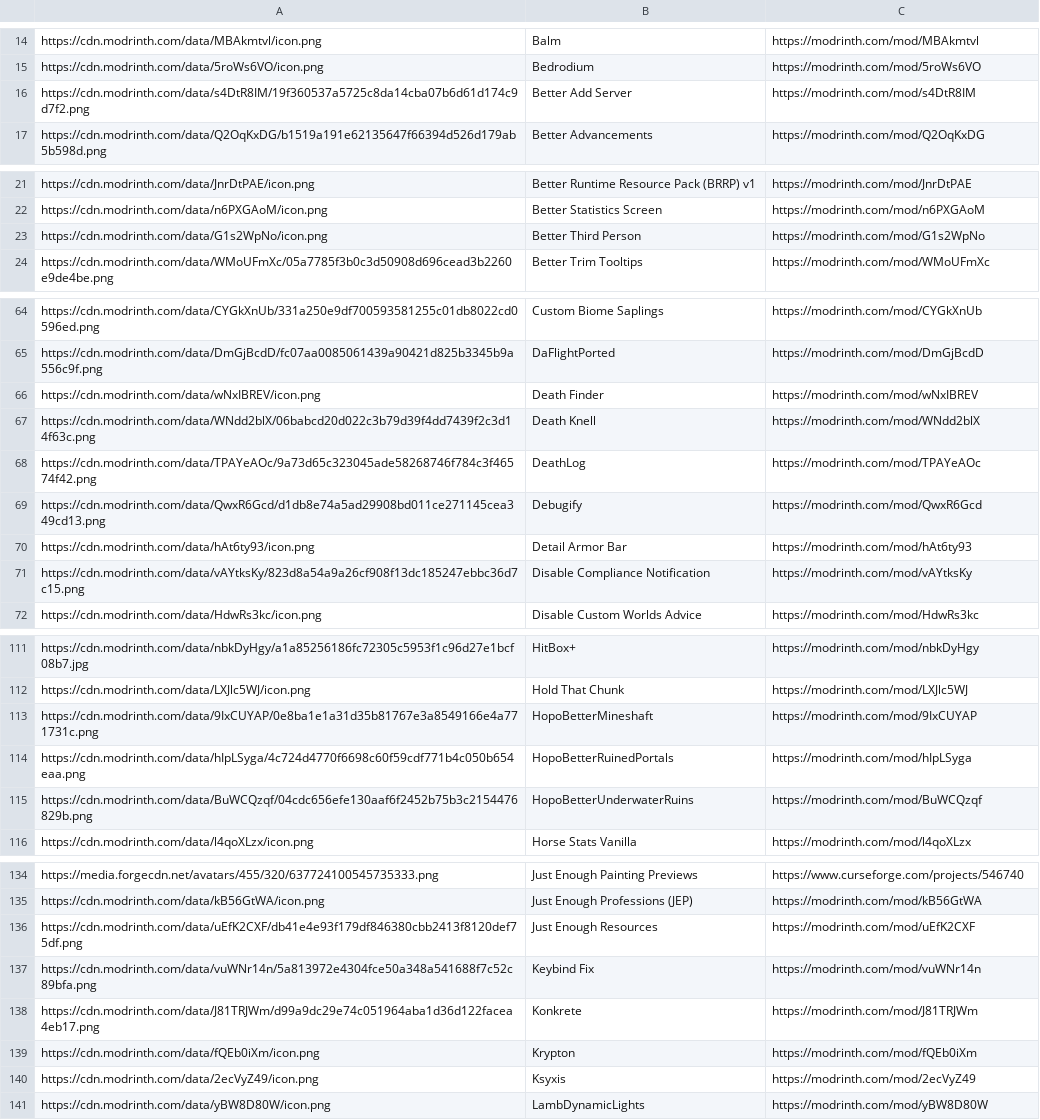
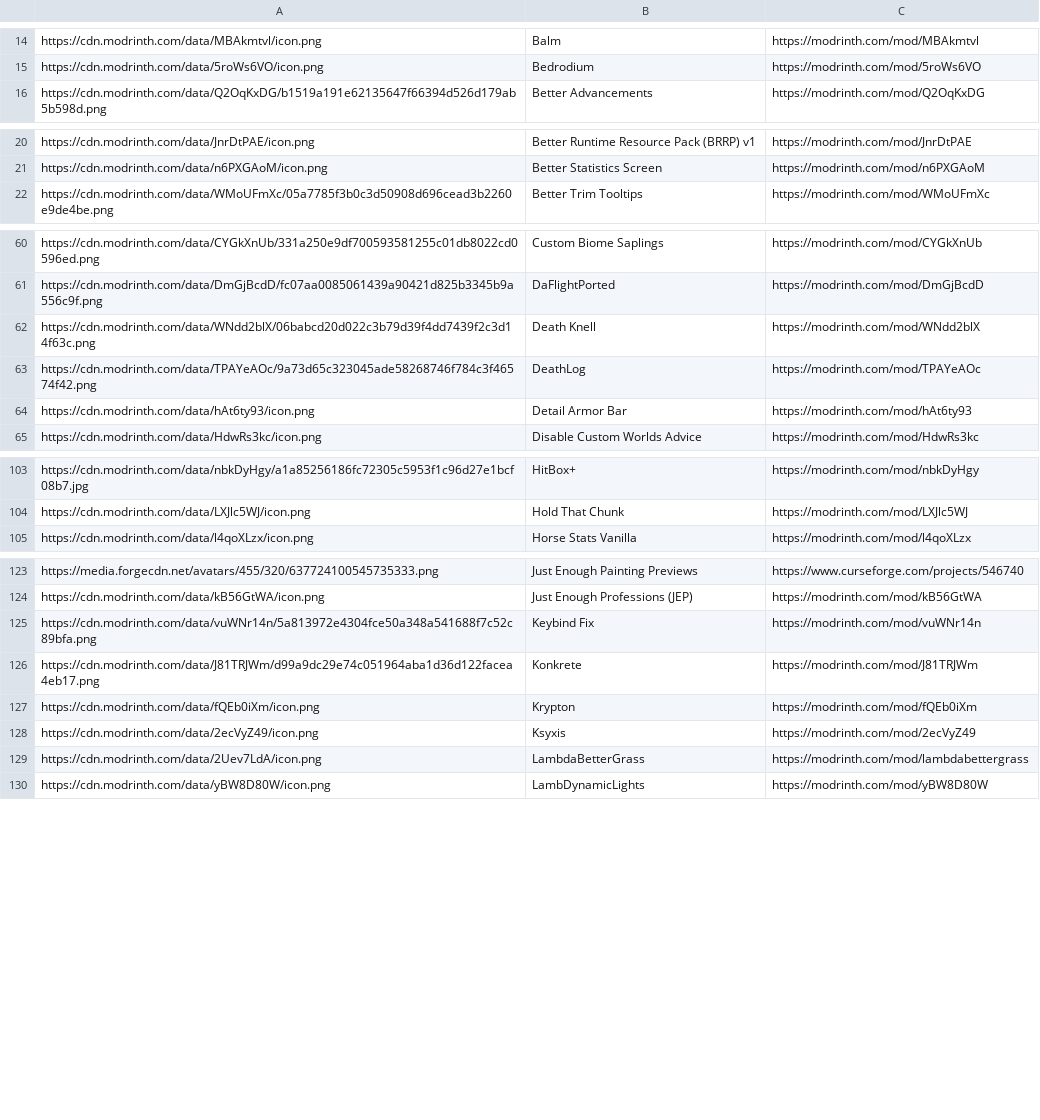
Before and after one commit to SteamWo1f/OOS, a CSV file: modlist/modlist.csv, drawn as a sheet; only a part is shown, gaps mark what is left out; removed rows and columns are numbered as before the commit, all else as after; the diff covers the shown part only; the diff names each change by its address in the sheet, - before the commit and + after, or states it on an @@ line.

```diff
--- a/modlist/modlist.csv
+++ b/modlist/modlist.csv
-row 16: https://cdn.modrinth.com/data/s4DtR8IM/19f360537a5725c8da14cba07b6d61d174c9d7f2.png | Better Add Server | https://modrinth.com/mod/s4DtR8IM
-row 23: https://cdn.modrinth.com/data/G1s2WpNo/icon.png | Better Third Person | https://modrinth.com/mod/G1s2WpNo
-row 66: https://cdn.modrinth.com/data/wNxIBREV/icon.png | Death Finder | https://modrinth.com/mod/wNxIBREV
-row 69: https://cdn.modrinth.com/data/QwxR6Gcd/d1db8e74a5ad29908bd011ce271145cea349cd13.png | Debugify | https://modrinth.com/mod/QwxR6Gcd
-row 71: https://cdn.modrinth.com/data/vAYtksKy/823d8a54a9a26cf908f13dc185247ebbc36d7c15.png | Disable Compliance Notification | https://modrinth.com/mod/vAYtksKy
-row 113: https://cdn.modrinth.com/data/9IxCUYAP/0e8ba1e1a31d35b81767e3a8549166e4a771731c.png | HopoBetterMineshaft | https://modrinth.com/mod/9IxCUYAP
-row 114: https://cdn.modrinth.com/data/hIpLSyga/4c724d4770f6698c60f59cdf771b4c050b654eaa.png | HopoBetterRuinedPortals | https://modrinth.com/mod/hIpLSyga
-row 115: https://cdn.modrinth.com/data/BuWCQzqf/04cdc656efe130aaf6f2452b75b3c2154476829b.png | HopoBetterUnderwaterRuins | https://modrinth.com/mod/BuWCQzqf
-row 136: https://cdn.modrinth.com/data/uEfK2CXF/db41e4e93f179df846380cbb2413f8120def75df.png | Just Enough Resources | https://modrinth.com/mod/uEfK2CXF
+row 129: https://cdn.modrinth.com/data/2Uev7LdA/icon.png | LambdaBetterGrass | https://modrinth.com/mod/lambdabettergrass
```
Also changed, not shown: 28 added rows and 7 removed rows elsewhere in this file, 1 other file.
